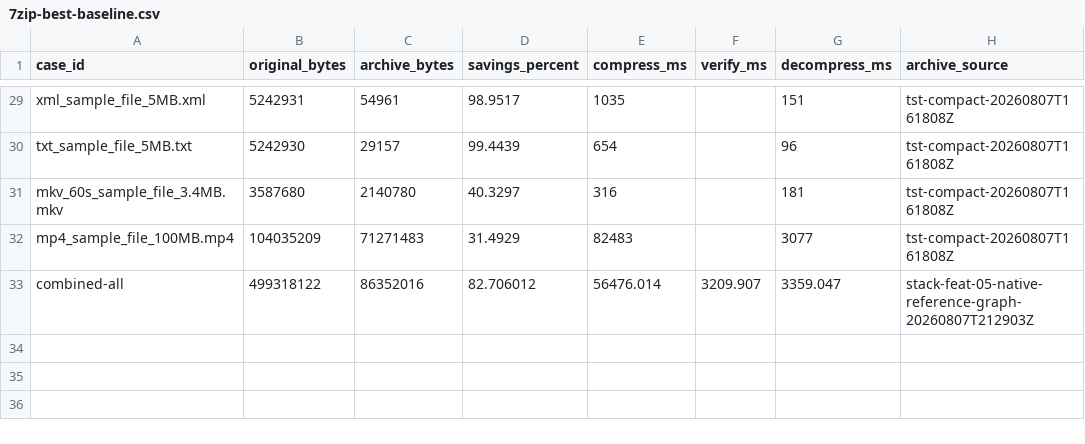
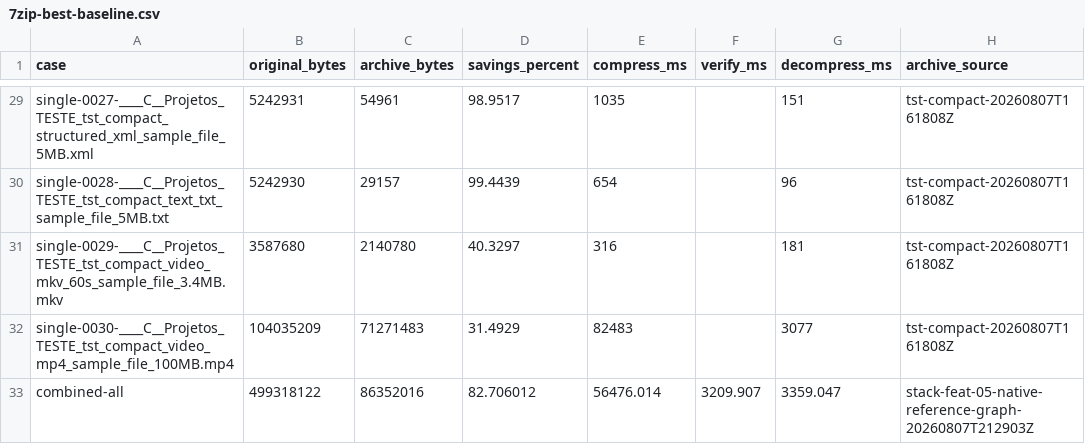
Before and after one commit to LEONARDOBMACHADO/pithos, a CSV file: docs/benchmarks/7zip-best-baseline.csv, drawn as a sheet; only a part is shown, gaps mark what is left out; the diff covers the shown part only; the diff names each change by its address in the sheet, - before the commit and + after, or states it on an @@ line.

Commit message:
bench: key frozen 7-Zip baseline by benchmark case

```diff
--- a/docs/benchmarks/7zip-best-baseline.csv
+++ b/docs/benchmarks/7zip-best-baseline.csv
-A1: case_id
+A1: case
-A29 (case): xml_sample_file_5MB.xml
+A29 (case): single-0027-____C__Projetos_TESTE_tst_compact_structured_xml_sample_file_5MB.xml
-A30 (case): txt_sample_file_5MB.txt
+A30 (case): single-0028-____C__Projetos_TESTE_tst_compact_text_txt_sample_file_5MB.txt
-A31 (case): mkv_60s_sample_file_3.4MB.mkv
+A31 (case): single-0029-____C__Projetos_TESTE_tst_compact_video_mkv_60s_sample_file_3.4MB.mkv
-A32 (case): mp4_sample_file_100MB.mp4
+A32 (case): single-0030-____C__Projetos_TESTE_tst_compact_video_mp4_sample_file_100MB.mp4
```
Also changed, not shown: 27 edited cells elsewhere in this file.
